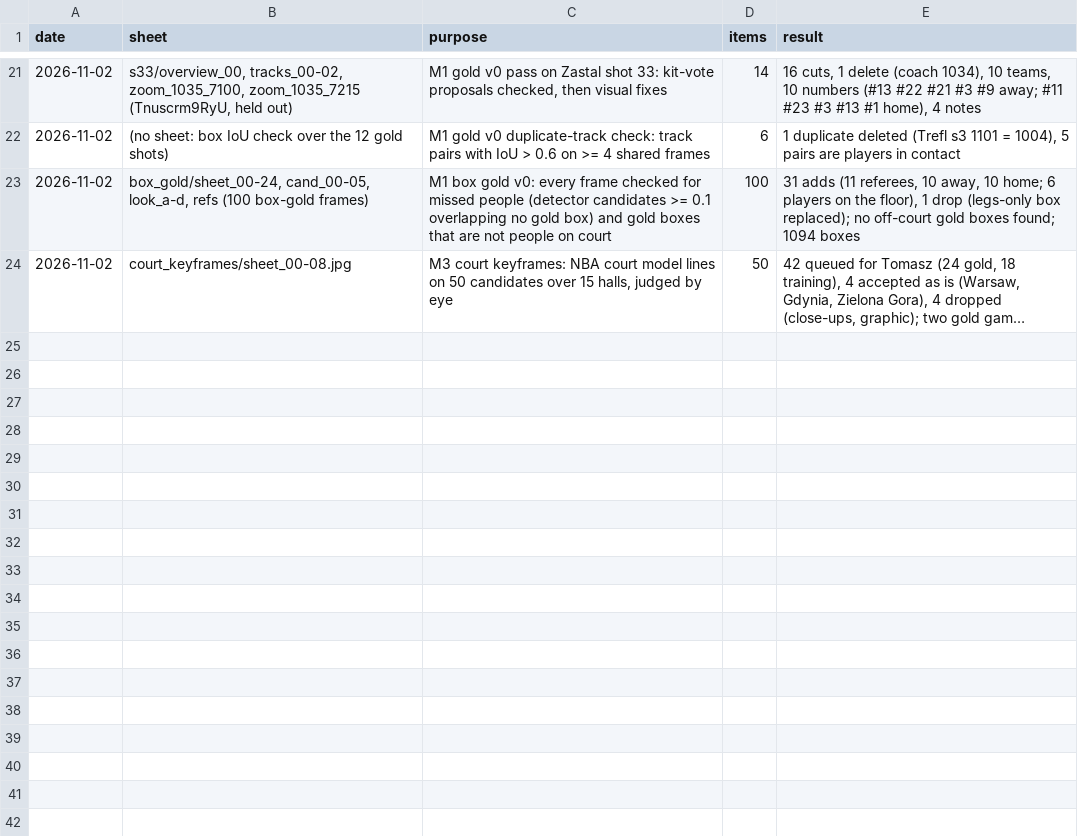
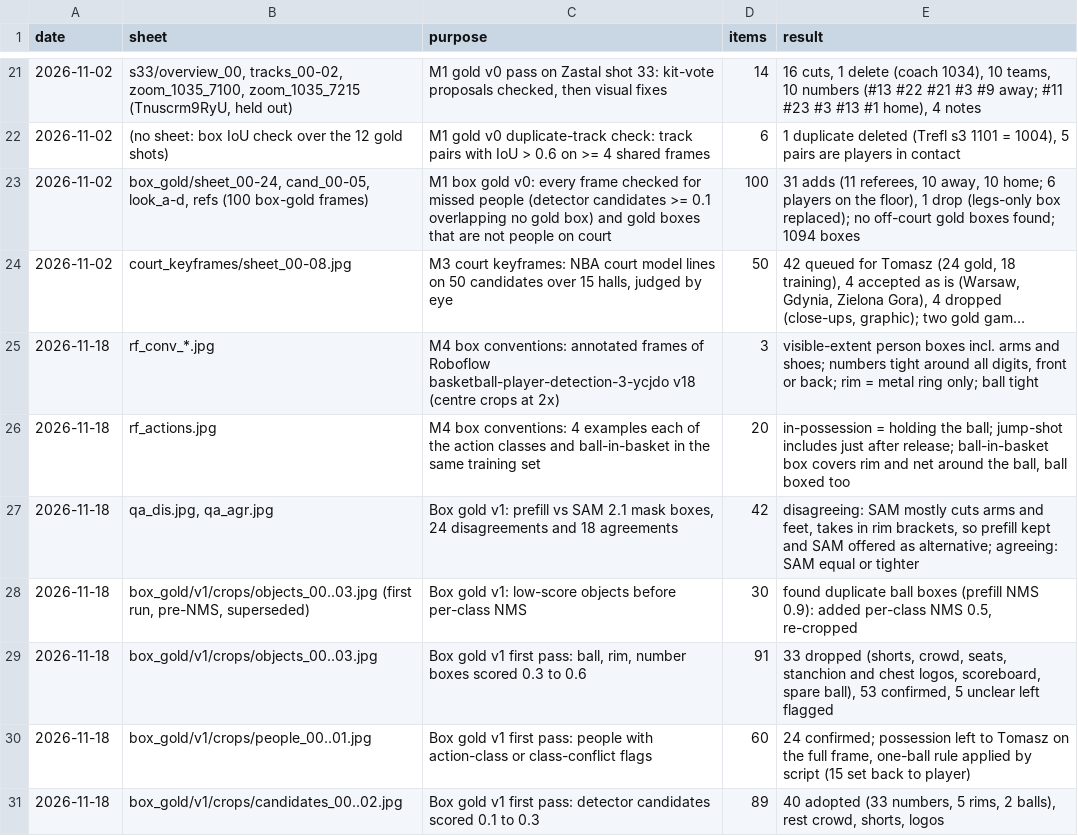
Before and after one commit to tko-ventures/basketball-game-analyzer, a TSV file: data/labels/sheet_ledger.tsv, drawn as a sheet; only a part is shown, gaps mark what is left out; long unchanged cells end in …; the diff names each change by its address in the sheet, - before the commit and + after, or states it on an @@ line.

```diff
--- a/data/labels/sheet_ledger.tsv
+++ b/data/labels/sheet_ledger.tsv
+row 25: 2026-11-18 | rf_conv_*.jpg | M4 box conventions: annotated frames of Roboflow basketball-player-detection-3-ycjdo v18 (centre crops at 2x) | 3 | visible-extent person boxes incl. arms and shoes; numbers tight around all digits, front or back; rim = metal ring only; ball tight
+row 26: 2026-11-18 | rf_actions.jpg | M4 box conventions: 4 examples each of the action classes and ball-in-basket in the same training set | 20 | in-possession = holding the ball; jump-shot includes just after release; ball-in-basket box covers rim and net around the ball, ball boxed too
+row 27: 2026-11-18 | qa_dis.jpg, qa_agr.jpg | Box gold v1: prefill vs SAM 2.1 mask boxes, 24 disagreements and 18 agreements | 42 | disagreeing: SAM mostly cuts arms and feet, takes in rim brackets, so prefill kept and SAM offered as alternative; agreeing: SAM equal or tighter
+row 28: 2026-11-18 | box_gold/v1/crops/objects_00..03.jpg (first run, pre-NMS, superseded) | Box gold v1: low-score objects before per-class NMS | 30 | found duplicate ball boxes (prefill NMS 0.9): added per-class NMS 0.5, re-cropped
+row 29: 2026-11-18 | box_gold/v1/crops/objects_00..03.jpg | Box gold v1 first pass: ball, rim, number boxes scored 0.3 to 0.6 | 91 | 33 dropped (shorts, crowd, seats, stanchion and chest logos, scoreboard, spare ball), 53 confirmed, 5 unclear left flagged
+row 30: 2026-11-18 | box_gold/v1/crops/people_00..01.jpg | Box gold v1 first pass: people with action-class or class-conflict flags | 60 | 24 confirmed; possession left to Tomasz on the full frame, one-ball rule applied by script (15 set back to player)
+row 31: 2026-11-18 | box_gold/v1/crops/candidates_00..02.jpg | Box gold v1 first pass: detector candidates scored 0.1 to 0.3 | 89 | 40 adopted (33 numbers, 5 rims, 2 balls), rest crowd, shorts, logos
```
Also changed, not shown: 12 other files.
